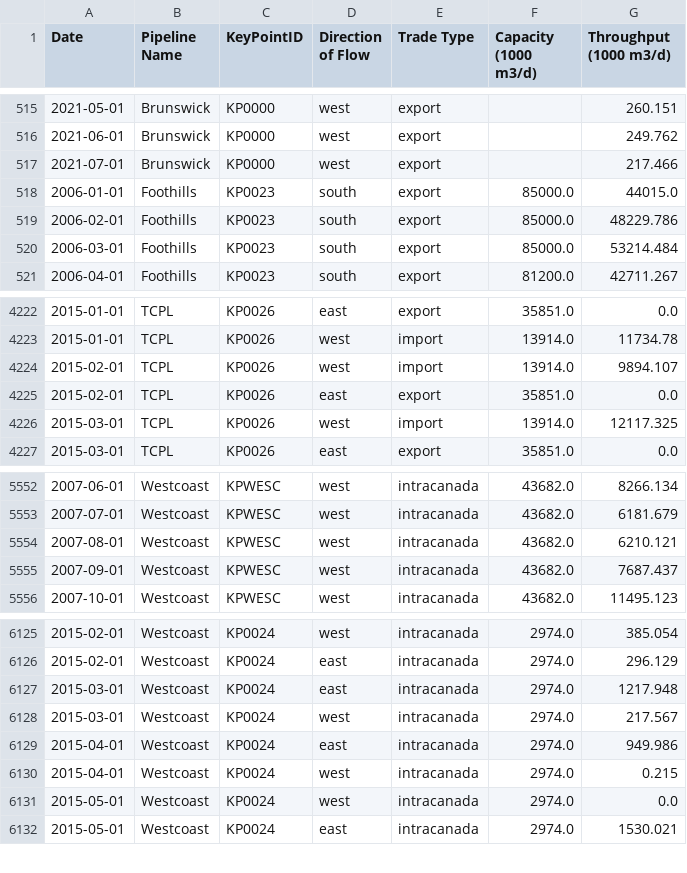
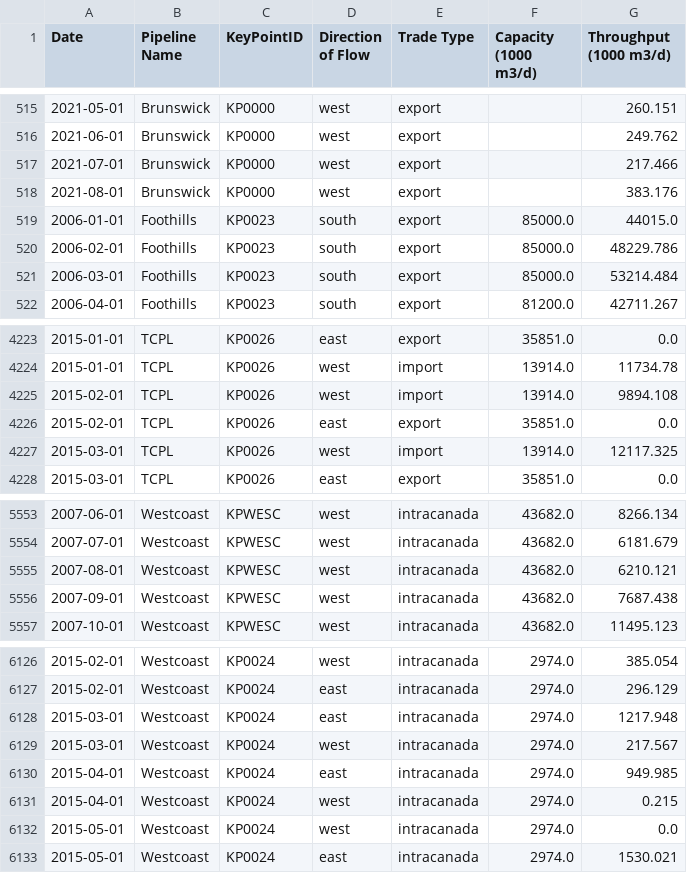
Before and after one commit to mbradds/pipeline-profiles, a CSV file: src/data_management/raw_data/throughput_gas_monthly.csv, drawn as a sheet; only a part is shown, gaps mark what is left out.

```diff
--- a/src/data_management/raw_data/throughput_gas_monthly.csv
+++ b/src/data_management/raw_data/throughput_gas_monthly.csv
@@ -517,2 +517,3 @@ Date,Pipeline Name,KeyPointID,Direction of Flow,Trade Type,Capacity (1000 m3/d),
 2021-07-01,Brunswick,KP0000,west,export,,217.466
+2021-08-01,Brunswick,KP0000,west,export,,383.176
 2006-01-01,Foothills,KP0023,south,export,85000.0,44015.0
@@ -4223,3 +4224,3 @@ Date,Pipeline Name,KeyPointID,Direction of Flow,Trade Type,Capacity (1000 m3/d),
 2015-01-01,TCPL,KP0026,west,import,13914.0,11734.78
-2015-02-01,TCPL,KP0026,west,import,13914.0,9894.107
+2015-02-01,TCPL,KP0026,west,import,13914.0,9894.108
 2015-02-01,TCPL,KP0026,east,export,35851.0,0.0
@@ -5554,3 +5555,3 @@ Date,Pipeline Name,KeyPointID,Direction of Flow,Trade Type,Capacity (1000 m3/d),
 2007-08-01,Westcoast,KPWESC,west,intracanada,43682.0,6210.121
-2007-09-01,Westcoast,KPWESC,west,intracanada,43682.0,7687.437
+2007-09-01,Westcoast,KPWESC,west,intracanada,43682.0,7687.438
 2007-10-01,Westcoast,KPWESC,west,intracanada,43682.0,11495.123
@@ -6128,3 +6129,3 @@ Date,Pipeline Name,KeyPointID,Direction of Flow,Trade Type,Capacity (1000 m3/d),
 2015-03-01,Westcoast,KP0024,west,intracanada,2974.0,217.567
-2015-04-01,Westcoast,KP0024,east,intracanada,2974.0,949.986
+2015-04-01,Westcoast,KP0024,east,intracanada,2974.0,949.985
 2015-04-01,Westcoast,KP0024,west,intracanada,2974.0,0.215
```
Also changed, not shown: src/data_management/raw_data/remediation.csv, src/data_management/raw_data/throughput_oil_monthly.csv, 35 other files.
